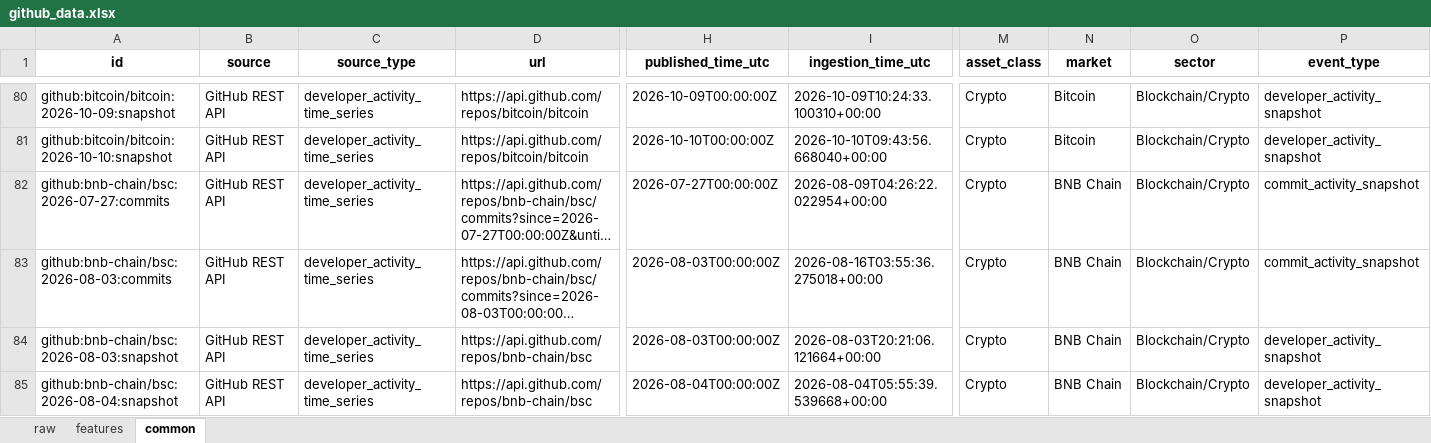
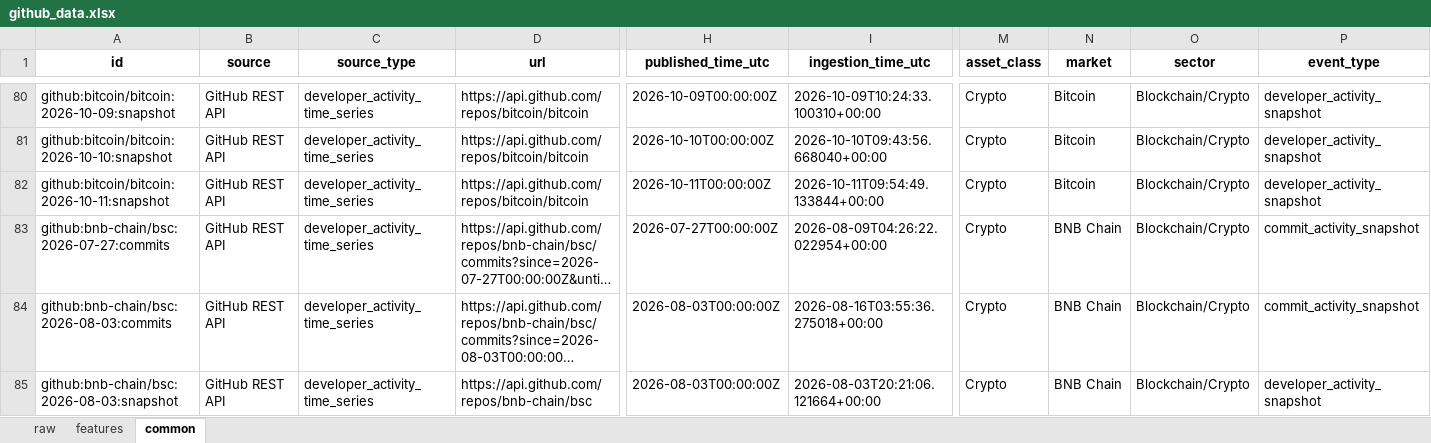
Before and after one commit to Alphaworkss/Fund-Forge, an Excel workbook: GitHub_AltData_Pipeline/github_data.xlsx, sheet common, drawn as a sheet; only a part is shown, gaps mark what is left out; the shorter side is filled out with more unchanged rows; long unchanged cells end in …; values as stored, in another font and other column widths than the file's, no borders; rows hold the shown columns only; the diff covers the shown part only; the diff names each change by its address in the sheet, - before the commit and + after, or states it on an @@ line.

```diff
--- a/GitHub_AltData_Pipeline/github_data.xlsx (sheet common)
+++ b/GitHub_AltData_Pipeline/github_data.xlsx (sheet common)
+row 82: github:bitcoin/bitcoin:2026-10-11:snapshot | GitHub REST API | developer_activity_time_series | https://api.github.com/repos/bitcoin/bitcoin | 2026-10-11T00:00:00Z | 2026-10-11T09:54:49.133844+00:00 | Crypto | Bitcoin | Blockchain/Crypto | developer_activity_snapshot
```
Also changed, not shown: 4 added rows and 15 edited cells elsewhere in this sheet, sheet features, sheet raw, 1 other file.
